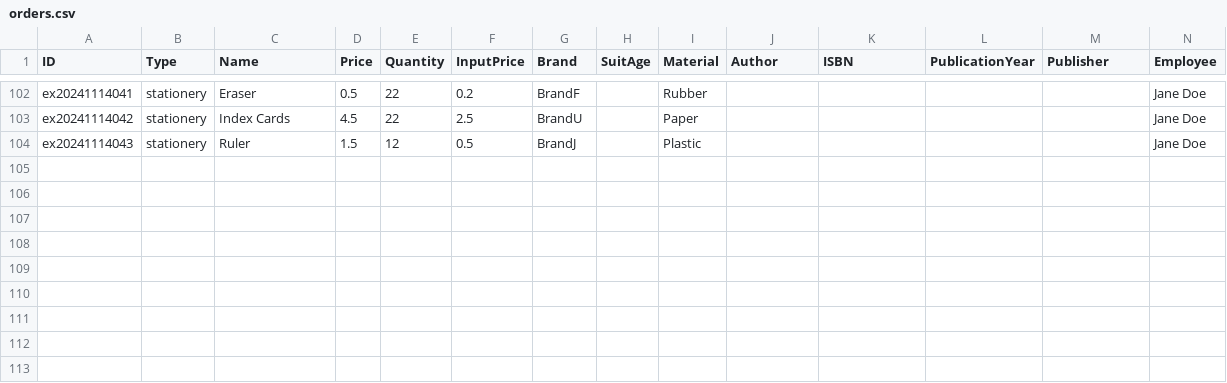
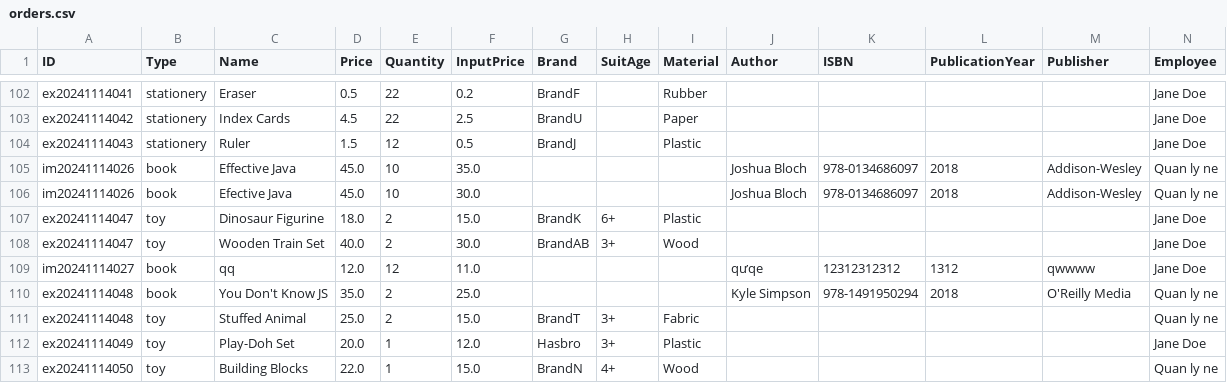
Before and after one commit to TRK95/my-oop-pj-demo, a CSV file: phq/bin/orders.csv, drawn as a sheet; only a part is shown, gaps mark what is left out.

```diff
--- a/phq/bin/orders.csv
+++ b/phq/bin/orders.csv
@@ -104 +104,10 @@ ex20241114042,stationery,Index Cards,4.5,22,2.5,BrandU,,Paper,,,,,Jane Doe
 ex20241114043,stationery,Ruler,1.5,12,0.5,BrandJ,,Plastic,,,,,Jane Doe
+im20241114026,book,Effective Java,45.0,10,35.0,,,,"Joshua Bloch",978-0134686097,2018,Addison-Wesley,Quan ly ne
+im20241114026,book,Efective Java,45.0,10,30.0,,,,"Joshua Bloch",978-0134686097,2018,Addison-Wesley,Quan ly ne
+ex20241114047,toy,Dinosaur Figurine,18.0,2,15.0,BrandK,6+,Plastic,,,,,Jane Doe
+ex20241114047,toy,Wooden Train Set,40.0,2,30.0,BrandAB,3+,Wood,,,,,Jane Doe
+im20241114027,book,qq,12.0,12,11.0,,,,qưqe,12312312312,1312,qwwww,Jane Doe
+ex20241114048,book,You Don't Know JS,35.0,2,25.0,,,,"Kyle Simpson",978-1491950294,2018,O'Reilly Media,Quan ly ne
+ex20241114048,toy,Stuffed Animal,25.0,2,15.0,BrandT,3+,Fabric,,,,,Quan ly ne
+ex20241114049,toy,Play-Doh Set,20.0,1,12.0,Hasbro,3+,Plastic,,,,,Jane Doe
+ex20241114050,toy,Building Blocks,22.0,1,15.0,BrandN,4+,Wood,,,,,Quan ly ne
```
Also changed, not shown: phq/bin/payment.csv, phq/bin/products.csv, 14 other files.
